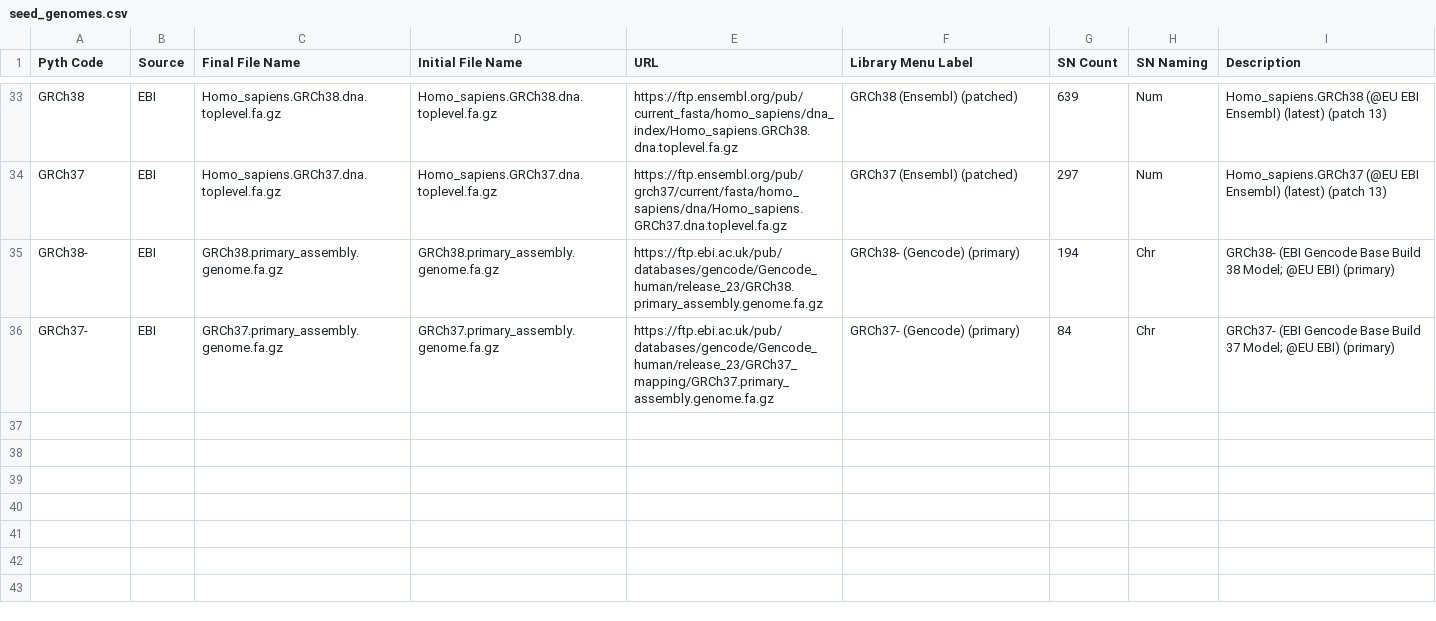
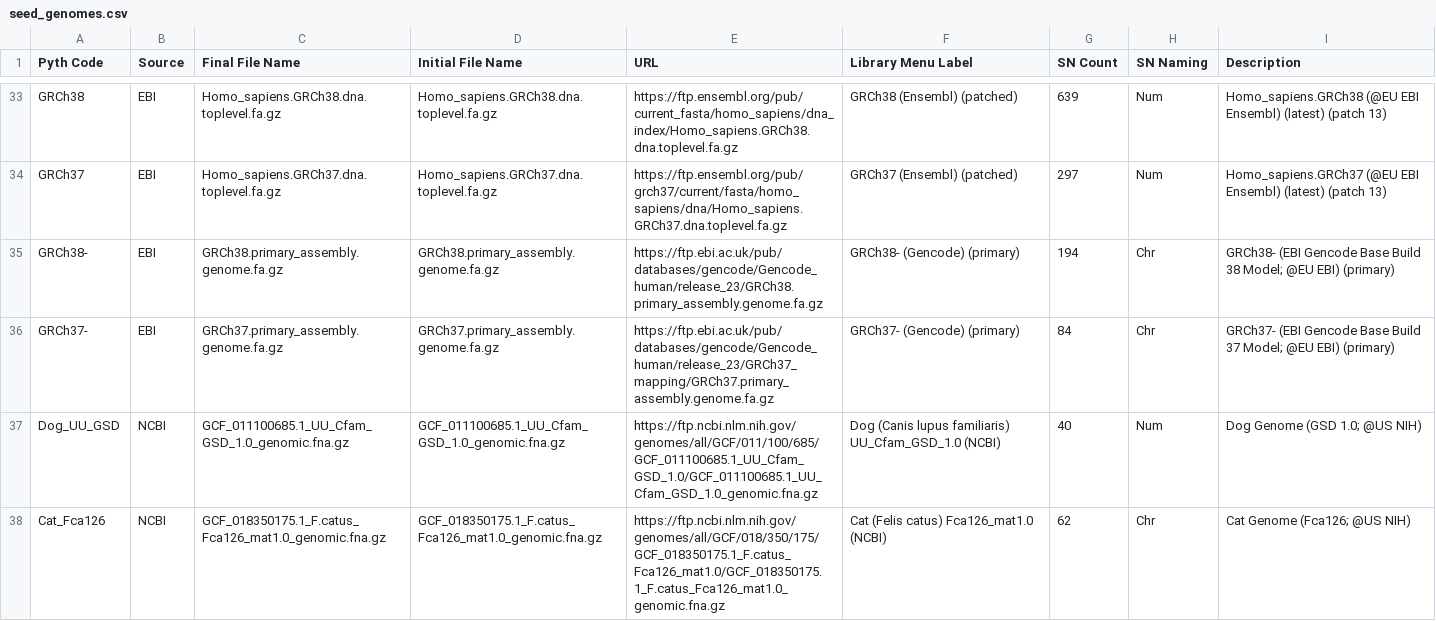
Before and after one commit to theontho/wgsextract-cli, a CSV file: src/wgsextract_cli/assets/reference/seed_genomes.csv, drawn as a sheet; only a part is shown, gaps mark what is left out; the diff covers the shown part only; the diff names each change by its address in the sheet, - before the commit and + after, or states it on an @@ line.

Commit message:
chore: prioritize GitHub sources in genome catalog and fix source labeling

```diff
--- a/src/wgsextract_cli/assets/reference/seed_genomes.csv
+++ b/src/wgsextract_cli/assets/reference/seed_genomes.csv
+row 37: Dog_UU_GSD | NCBI | GCF_011100685.1_UU_Cfam_GSD_1.0_genomic.fna.gz | GCF_011100685.1_UU_Cfam_GSD_1.0_genomic.fna.gz | https://ftp.ncbi.nlm.nih.gov/genomes/all/GCF/011/100/685/GCF_011100685.1_UU_Cfam_GSD_1.0/GCF_011100685.1_UU_Cfam_GSD_1.0_genomic.fna.gz | Dog (Canis lupus familiaris) UU_Cfam_GSD_1.0 (NCBI) | 40 | Num | Dog Genome (GSD 1.0; @US NIH)
+row 38: Cat_Fca126 | NCBI | GCF_018350175.1_F.catus_Fca126_mat1.0_genomic.fna.gz | GCF_018350175.1_F.catus_Fca126_mat1.0_genomic.fna.gz | https://ftp.ncbi.nlm.nih.gov/genomes/all/GCF/018/350/175/GCF_018350175.1_F.catus_Fca126_mat1.0/GCF_018350175.1_F.catus_Fca126_mat1.0_genomic.fna.gz | Cat (Felis catus) Fca126_mat1.0 (NCBI) | 62 | Chr | Cat Genome (Fca126; @US NIH)
```
Also changed, not shown: 8 added rows and 8 removed rows elsewhere in this file.
